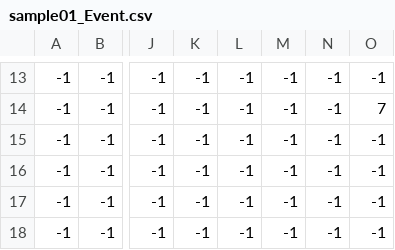
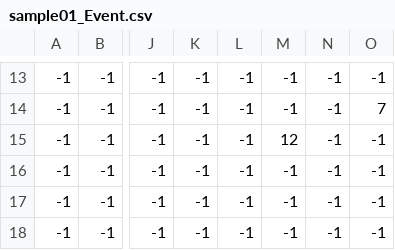
Before and after one commit to natsuk4ze/link, a CSV file: project/data/FIELD/sample01_Event.csv, drawn as a sheet; only a part is shown, gaps mark what is left out; the diff names each change by its address in the sheet, - before the commit and + after, or states it on an @@ line.

```diff
--- a/project/data/FIELD/sample01_Event.csv
+++ b/project/data/FIELD/sample01_Event.csv
-M15: -1
+M15: 12
```
Also changed, not shown: 14 other files.
